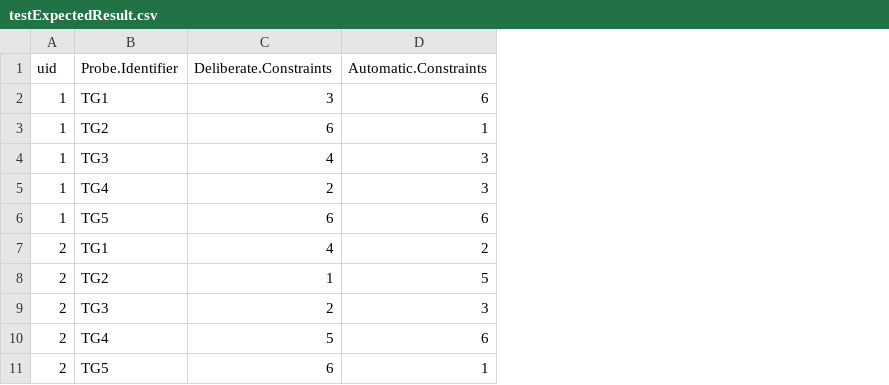
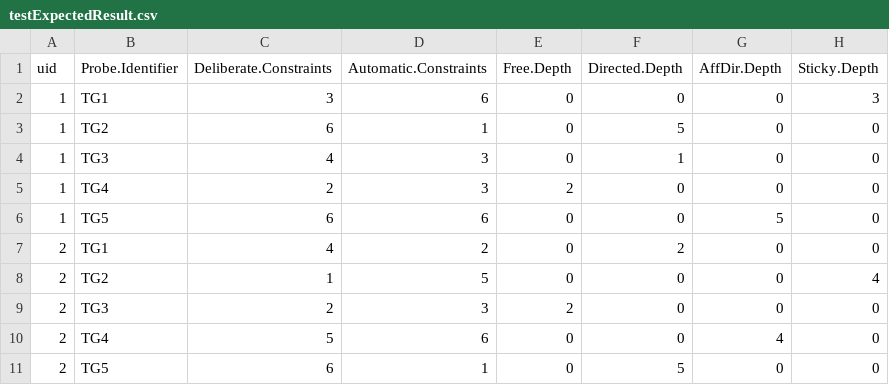
Before and after one commit to a-kulkarn/qualtrics-thinkgrid, a CSV file: ThinkingGrid/inst/test_data/testExpectedResult.csv, drawn as a sheet; the diff names each change by its address in the sheet, - before the commit and + after, or states it on an @@ line.

Commit message:
added depths to data extraction

```diff
--- a/ThinkingGrid/inst/test_data/testExpectedResult.csv
+++ b/ThinkingGrid/inst/test_data/testExpectedResult.csv
+column E (Free.Depth), rows 2-11: 0 | 0 | 0 | 2 | 0 | 0 | 0 | 2 | 0 | 0
+column F (Directed.Depth), rows 2-11: 0 | 5 | 1 | 0 | 0 | 2 | 0 | 0 | 0 | 5
+column G (AffDir.Depth), rows 2-11: 0 | 0 | 0 | 0 | 5 | 0 | 0 | 0 | 4 | 0
+column H (Sticky.Depth), rows 2-11: 3 | 0 | 0 | 0 | 0 | 0 | 4 | 0 | 0 | 0
```
Also changed, not shown: 8 other files.
